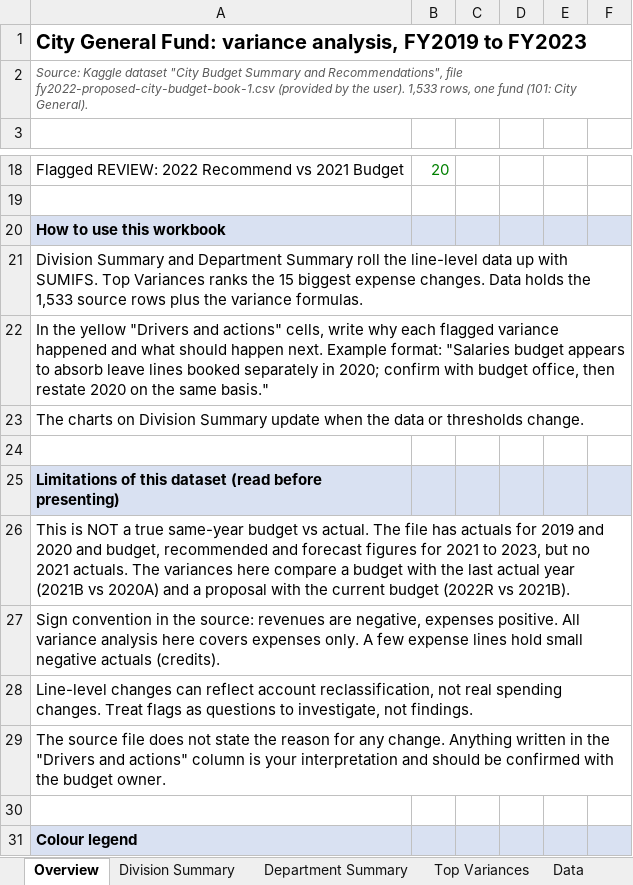
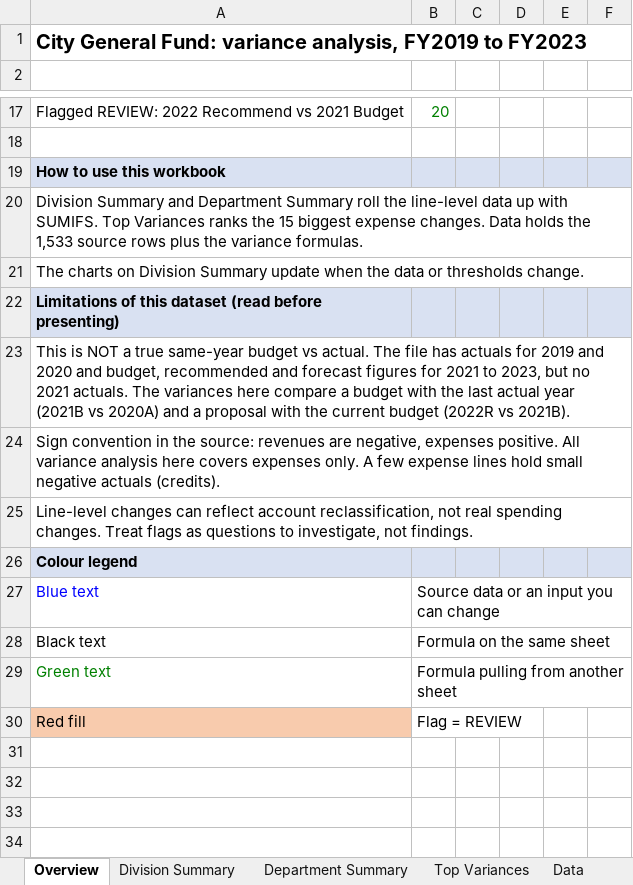
Before and after one commit to DhruvSP90/City-Budget-Variance-Analysis-Excel-, an Excel workbook: city_budget_variance_analysis.xlsx, sheet Overview, drawn as a sheet; only a part is shown, gaps mark what is left out; the shorter side is filled out with more unchanged rows; values as stored, in another font and other column widths than the file's, no borders; the diff names each change by its address in the sheet, - before the commit and + after, or states it on an @@ line.

Commit message:
Add files via upload

```diff
--- a/city_budget_variance_analysis.xlsx (sheet Overview)
+++ b/city_budget_variance_analysis.xlsx (sheet Overview)
-row 2: Source: Kaggle dataset "City Budget Summary and Recommendations", file fy2022-proposed-city-budget-book-1.csv (provided by the user). 1,533 rows, one fund (101: City General).
-row 22: In the yellow "Drivers and actions" cells, write why each flagged variance happened and what should happen next. Example format: "Salaries budget appears to absorb leave lines booked separately in 2020; confirm with budget office, then restate 2020 on the same basis."
-row 24: (empty)
-row 29: The source file does not state the reason for any change. Anything written in the "Drivers and actions" column is your interpretation and should be confirmed with the budget owner.
-row 30: (empty)
```
Also changed, not shown: formulas that keep their value.
